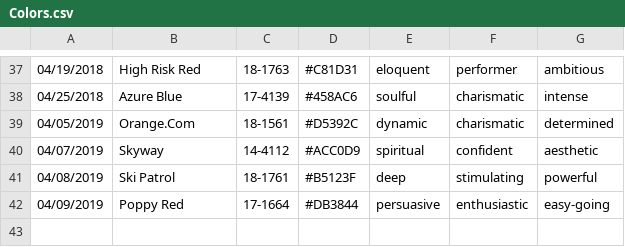
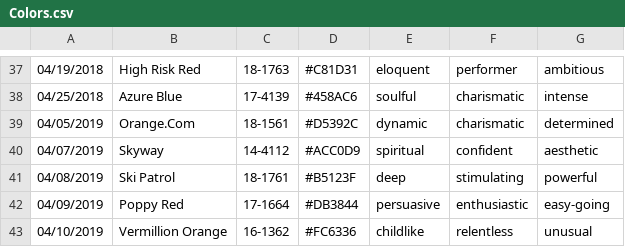
Before and after one commit to polk54/Pantone_ColorOfTheDay, a CSV file: Colors.csv, drawn as a sheet; only a part is shown, gaps mark what is left out.

Commit message:
Add new color

```diff
--- a/Colors.csv
+++ b/Colors.csv
@@ -42 +42,2 @@
 04/09/2019,Poppy Red,17-1664,#DB3844,persuasive,enthusiastic,easy-going
+04/10/2019,Vermillion Orange,16-1362,#FC6336,childlike,relentless,unusual
```
Also changed, not shown: 1 other file.
